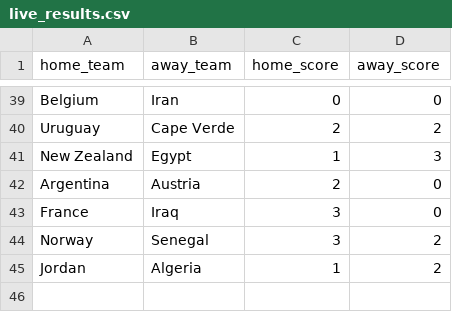
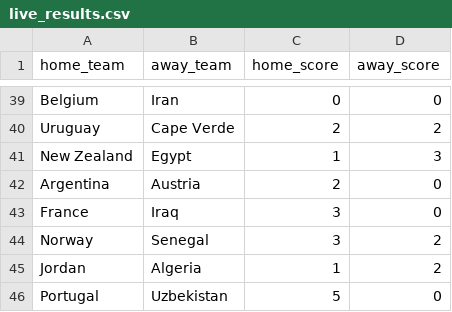
Before and after one commit to jamoji-ai/world-cup-predictor-pro, a CSV file: data/raw/live_results.csv, drawn as a sheet; only a part is shown, gaps mark what is left out.

```diff
--- a/data/raw/live_results.csv
+++ b/data/raw/live_results.csv
@@ -45 +45,2 @@ Norway,Senegal,3,2
 Jordan,Algeria,1,2
+Portugal,Uzbekistan,5,0
```
Also changed, not shown: data/processed/teams_master.csv, data/processed/wpi_scores.csv, 4 other files.
